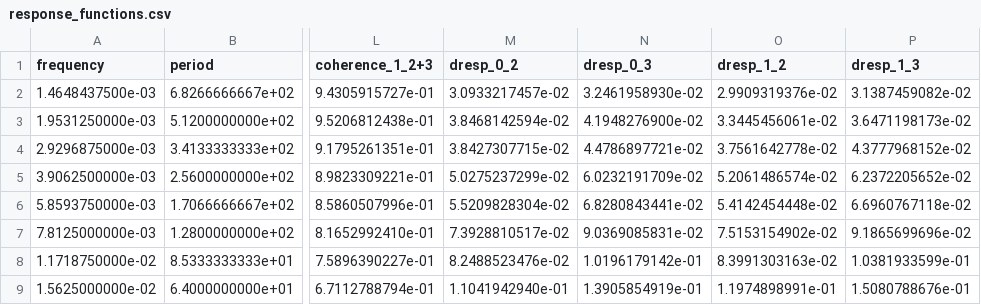
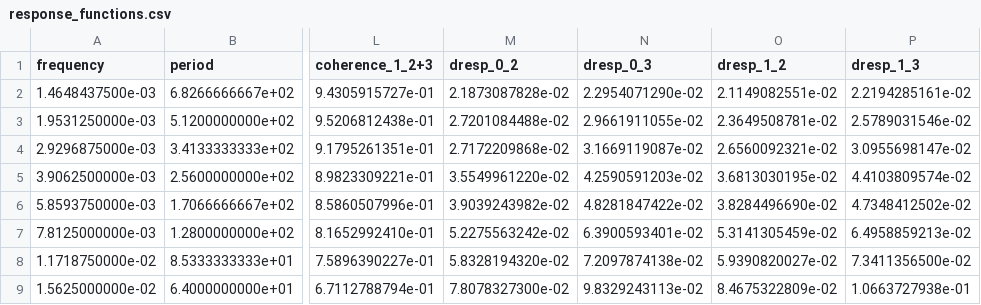
Before and after one commit to yoshiya-usui/TRACMT, a CSV file: Samples/NonRobustRemoteReference/response_functions.csv, drawn as a sheet; only a part is shown, gaps mark what is left out; the diff covers the shown part only; the diff names each change by its address in the sheet, - before the commit and + after, or states it on an @@ line.

```diff
--- a/Samples/NonRobustRemoteReference/response_functions.csv
+++ b/Samples/NonRobustRemoteReference/response_functions.csv
-M2 (dresp_0_2): 3.0933217457e-02
+M2 (dresp_0_2): 2.1873087828e-02
-N2 (dresp_0_3): 3.2461958930e-02
+N2 (dresp_0_3): 2.2954071290e-02
-O2 (dresp_1_2): 2.9909319376e-02
+O2 (dresp_1_2): 2.1149082551e-02
-P2 (dresp_1_3): 3.1387459082e-02
+P2 (dresp_1_3): 2.2194285161e-02
-M3 (dresp_0_2): 3.8468142594e-02
+M3 (dresp_0_2): 2.7201084488e-02
-N3 (dresp_0_3): 4.1948276900e-02
+N3 (dresp_0_3): 2.9661911055e-02
-O3 (dresp_1_2): 3.3445456061e-02
+O3 (dresp_1_2): 2.3649508781e-02
-P3 (dresp_1_3): 3.6471198173e-02
+P3 (dresp_1_3): 2.5789031546e-02
-M4 (dresp_0_2): 3.8427307715e-02
+M4 (dresp_0_2): 2.7172209868e-02
-N4 (dresp_0_3): 4.4786897721e-02
+N4 (dresp_0_3): 3.1669119087e-02
-O4 (dresp_1_2): 3.7561642778e-02
+O4 (dresp_1_2): 2.6560092321e-02
-P4 (dresp_1_3): 4.3777968152e-02
+P4 (dresp_1_3): 3.0955698147e-02
-M5 (dresp_0_2): 5.0275237299e-02
+M5 (dresp_0_2): 3.5549961220e-02
-N5 (dresp_0_3): 6.0232191709e-02
+N5 (dresp_0_3): 4.2590591203e-02
-O5 (dresp_1_2): 5.2061486574e-02
+O5 (dresp_1_2): 3.6813030195e-02
-P5 (dresp_1_3): 6.2372205652e-02
+P5 (dresp_1_3): 4.4103809574e-02
-M6 (dresp_0_2): 5.5209828304e-02
+M6 (dresp_0_2): 3.9039243982e-02
-N6 (dresp_0_3): 6.8280843441e-02
+N6 (dresp_0_3): 4.8281847422e-02
-O6 (dresp_1_2): 5.4142454448e-02
+O6 (dresp_1_2): 3.8284496690e-02
-P6 (dresp_1_3): 6.6960767118e-02
+P6 (dresp_1_3): 4.7348412502e-02
-M7 (dresp_0_2): 7.3928810517e-02
+M7 (dresp_0_2): 5.2275563242e-02
-N7 (dresp_0_3): 9.0369085831e-02
+N7 (dresp_0_3): 6.3900593401e-02
-O7 (dresp_1_2): 7.5153154902e-02
+O7 (dresp_1_2): 5.3141305459e-02
-P7 (dresp_1_3): 9.1865699696e-02
+P7 (dresp_1_3): 6.4958859213e-02
-M8 (dresp_0_2): 8.2488523476e-02
+M8 (dresp_0_2): 5.8328194320e-02
-N8 (dresp_0_3): 1.0196179142e-01
+N8 (dresp_0_3): 7.2097874138e-02
-O8 (dresp_1_2): 8.3991303163e-02
+O8 (dresp_1_2): 5.9390820027e-02
-P8 (dresp_1_3): 1.0381933599e-01
+P8 (dresp_1_3): 7.3411356500e-02
-M9 (dresp_0_2): 1.1041942940e-01
+M9 (dresp_0_2): 7.8078327300e-02
-N9 (dresp_0_3): 1.3905854919e-01
+N9 (dresp_0_3): 9.8329243113e-02
-O9 (dresp_1_2): 1.1974898991e-01
+O9 (dresp_1_2): 8.4675322809e-02
-P9 (dresp_1_3): 1.5080788676e-01
+P9 (dresp_1_3): 1.0663727938e-01
```
Also changed, not shown: 48 edited cells elsewhere in this file, Samples/NonRobustRemoteReference/apparent_resistivity_and_phase.csv, Samples/OrdinaryRobustRemoteReference/apparent_resistivity_and_phase.csv, 10 other files.
